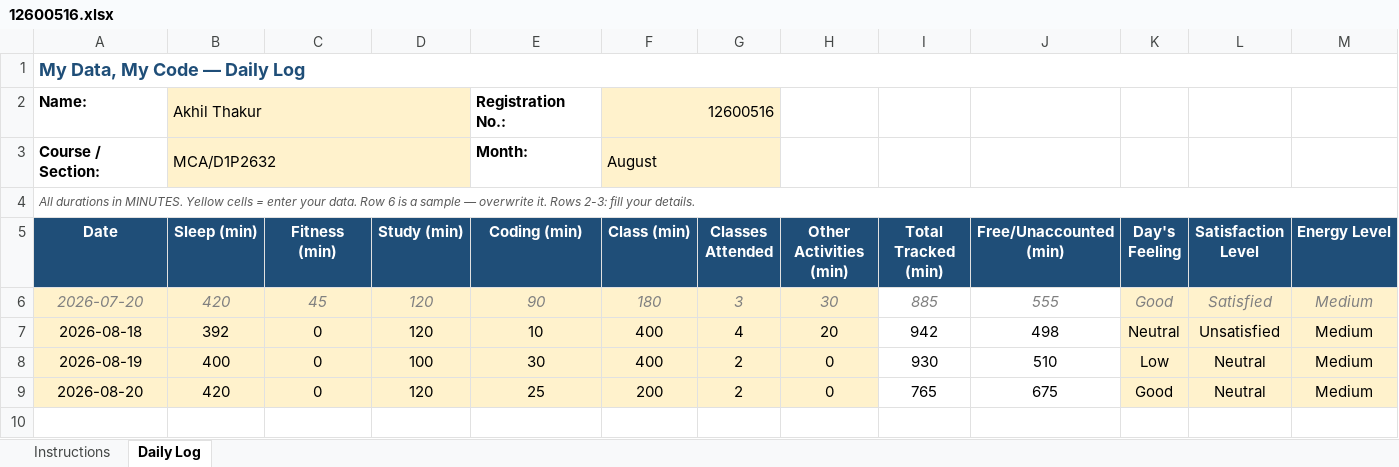
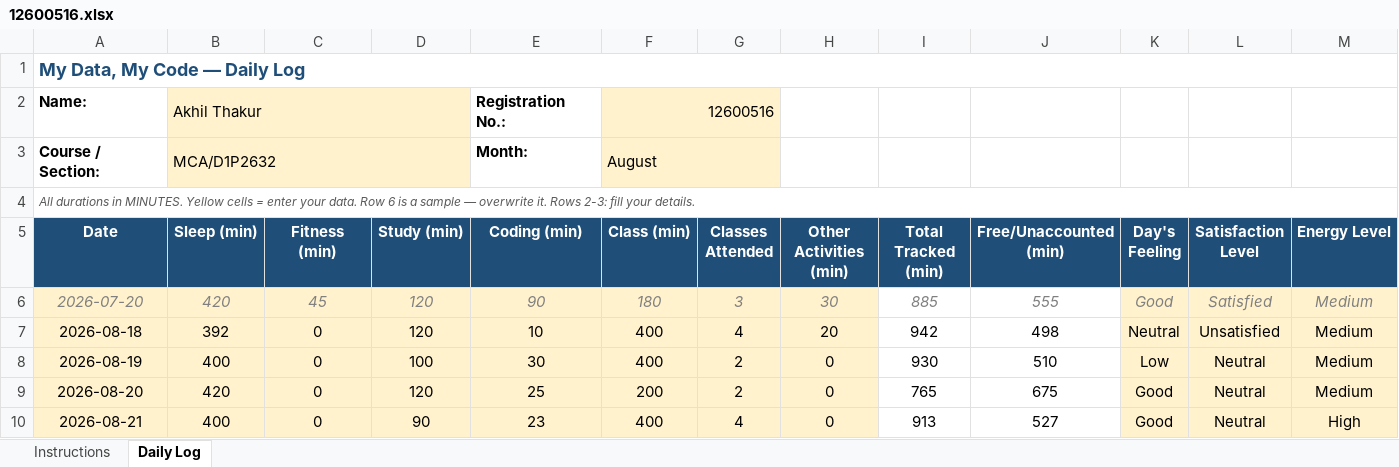
Before and after one commit to AkhilThakur008/12600516, an Excel workbook: 12600516.xlsx, sheet Daily Log, drawn as a sheet; only a part is shown; values as stored, in another font and other column widths than the file's, no borders; conditional formats not drawn; rows hold the shown columns only; the diff names each change by its address in the sheet, - before the commit and + after, or states it on an @@ line.

Commit message:
21-08-2026

```diff
--- a/12600516.xlsx (sheet Daily Log)
+++ b/12600516.xlsx (sheet Daily Log)
+row 10: 2026-08-21 | 400 | 0 | 90 | 23 | 400 | 4 | 0 | 913 | 527 | Good | Neutral | High
```
